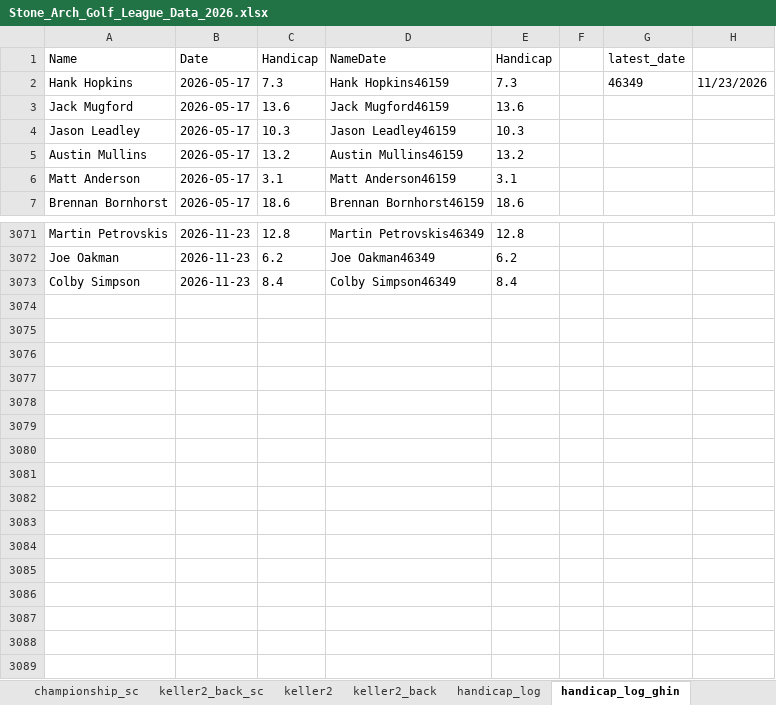
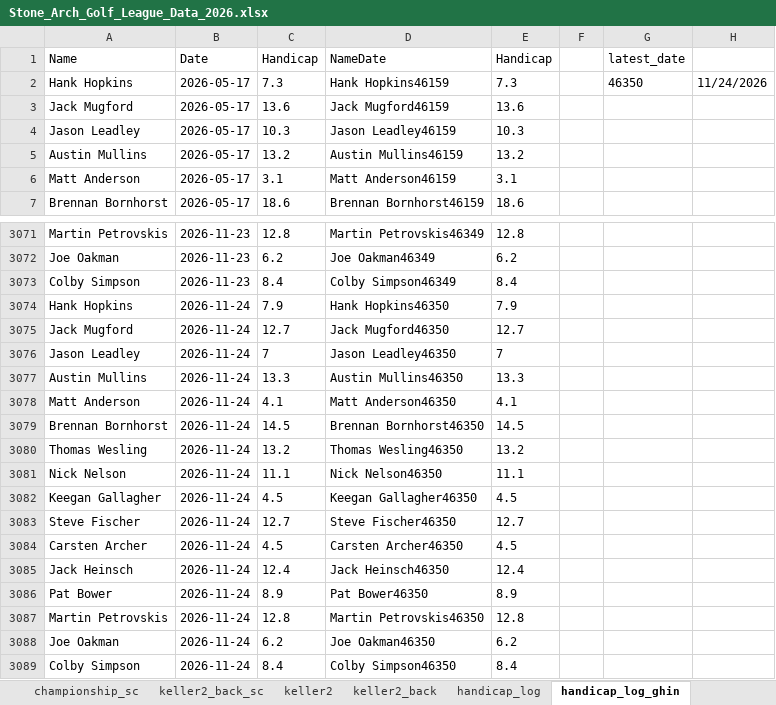
Before and after one commit to hankhopkins/sagl, an Excel workbook: data/Stone_Arch_Golf_League_Data_2026.xlsx, sheet handicap_log_ghin, drawn as a sheet; only a part is shown, gaps mark what is left out; values as stored, in another font and other column widths than the file's, no borders; the diff names each change by its address in the sheet, - before the commit and + after, or states it on an @@ line.

```diff
--- a/data/Stone_Arch_Golf_League_Data_2026.xlsx (sheet handicap_log_ghin)
+++ b/data/Stone_Arch_Golf_League_Data_2026.xlsx (sheet handicap_log_ghin)
-G2 (latest_date): 46349
+G2 (latest_date): 46350
-H2: 11/23/2026
+H2: 11/24/2026
+row 3074: Hank Hopkins | 2026-11-24 | 7.9 | Hank Hopkins46350 | 7.9
+row 3075: Jack Mugford | 2026-11-24 | 12.7 | Jack Mugford46350 | 12.7
+row 3076: Jason Leadley | 2026-11-24 | 7 | Jason Leadley46350 | 7
+row 3077: Austin Mullins | 2026-11-24 | 13.3 | Austin Mullins46350 | 13.3
+row 3078: Matt Anderson | 2026-11-24 | 4.1 | Matt Anderson46350 | 4.1
+row 3079: Brennan Bornhorst | 2026-11-24 | 14.5 | Brennan Bornhorst46350 | 14.5
+row 3080: Thomas Wesling | 2026-11-24 | 13.2 | Thomas Wesling46350 | 13.2
+row 3081: Nick Nelson | 2026-11-24 | 11.1 | Nick Nelson46350 | 11.1
+row 3082: Keegan Gallagher | 2026-11-24 | 4.5 | Keegan Gallagher46350 | 4.5
+row 3083: Steve Fischer | 2026-11-24 | 12.7 | Steve Fischer46350 | 12.7
+row 3084: Carsten Archer | 2026-11-24 | 4.5 | Carsten Archer46350 | 4.5
+row 3085: Jack Heinsch | 2026-11-24 | 12.4 | Jack Heinsch46350 | 12.4
+row 3086: Pat Bower | 2026-11-24 | 8.9 | Pat Bower46350 | 8.9
+row 3087: Martin Petrovskis | 2026-11-24 | 12.8 | Martin Petrovskis46350 | 12.8
+row 3088: Joe Oakman | 2026-11-24 | 6.2 | Joe Oakman46350 | 6.2
+row 3089: Colby Simpson | 2026-11-24 | 8.4 | Colby Simpson46350 | 8.4
```
Also changed, not shown: sheet league_scoring_record, sheet handicap_log, sheet league_handicap, sheet keller2_back_sc, sheet braemar_back_sc, sheet keller_back_sc, 14 more sheets, 1 other file.
